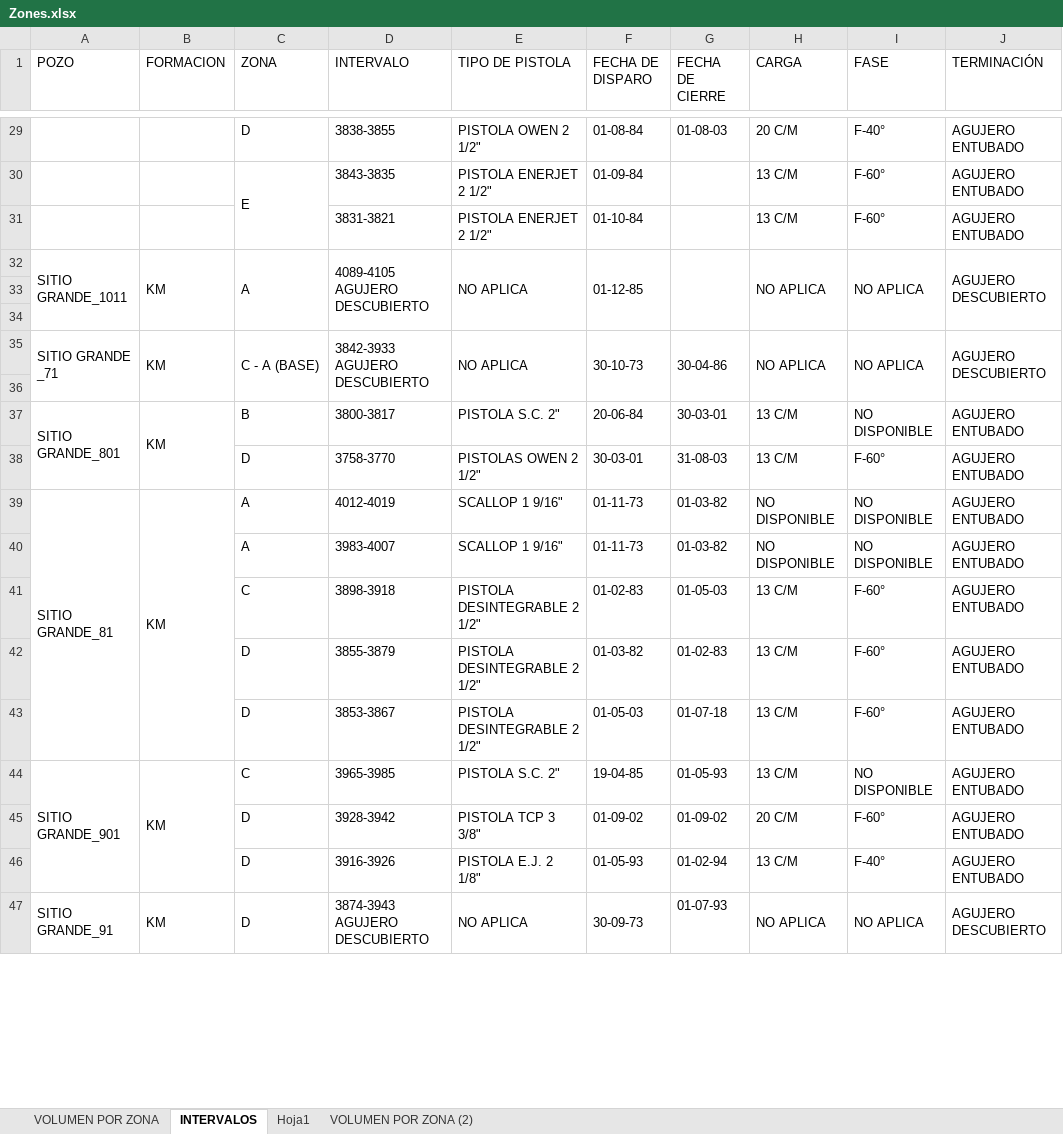
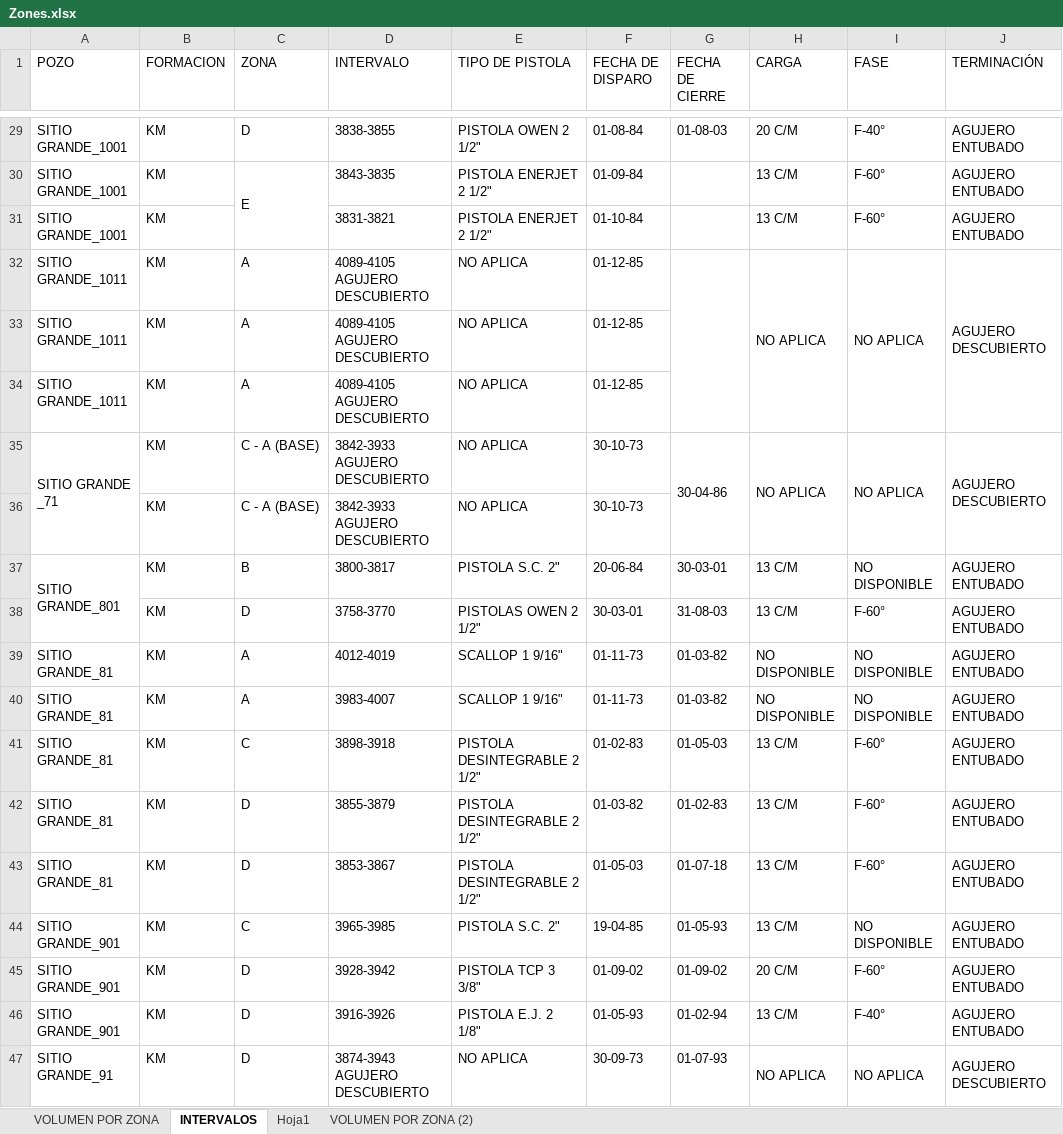
Before and after one commit to IPS-DataManager/IPS-Dashboard, an Excel workbook: Data/Zones.xlsx, sheet INTERVALOS, drawn as a sheet; only a part is shown, gaps mark what is left out; values as stored, in another font and other column widths than the file's, no cell formats; removed rows and columns are numbered as before the commit, all else as after; rows hold the shown columns only; the diff covers the shown part only; the diff names each change by its address in the sheet, - before the commit and + after, or states it on an @@ line.

Commit message:
Add files via upload

```diff
--- a/Data/Zones.xlsx (sheet INTERVALOS)
+++ b/Data/Zones.xlsx (sheet INTERVALOS)
-A29:A31 (POZO): (empty)
+A29:A31 (POZO): SITIO GRANDE_1001
-B29:B31 (FORMACION): (empty)
+B29:B31 (FORMACION): KM
-A32:A34 merged
-B32:B34 merged
-C32:C34 merged
-D32:D34 merged
-E32:E34 merged
-F32:F34 merged
-row 33: (empty)
+row 33: SITIO GRANDE_1011 | KM | A | 4089-4105 AGUJERO DESCUBIERTO | NO APLICA | 01-12-85
-row 34: (empty)
+row 34: SITIO GRANDE_1011 | KM | A | 4089-4105 AGUJERO DESCUBIERTO | NO APLICA | 01-12-85
-B35:B36 merged
-C35:C36 merged
-D35:D36 merged
-E35:E36 merged
-F35:F36 merged
-row 36: (empty)
+row 36:  | KM | C - A (BASE) | 3842-3933 AGUJERO DESCUBIERTO | NO APLICA | 30-10-73
-B37:B38 merged
-B38 (FORMACION): (empty)
+B38 (FORMACION): KM
-A39:A43 merged
-B39:B43 merged
-A40:A43 (POZO): (empty)
+A40:A43 (POZO): SITIO GRANDE_81
-B40:B43 (FORMACION): (empty)
+B40:B43 (FORMACION): KM
-A44:A46 merged
-B44:B46 merged
-A45:A46 (POZO): (empty)
+A45:A46 (POZO): SITIO GRANDE_901
-B45:B46 (FORMACION): (empty)
+B45:B46 (FORMACION): KM
-A47:A48 merged
-B47:B48 merged
-C47:C48 merged
-D47:D48 merged
-E47:E48 merged
-F47:F48 merged
```
Also changed, not shown: 1 added row, 1 removed row, 121 edited cells and merged cells elsewhere in this sheet, cell formats.
